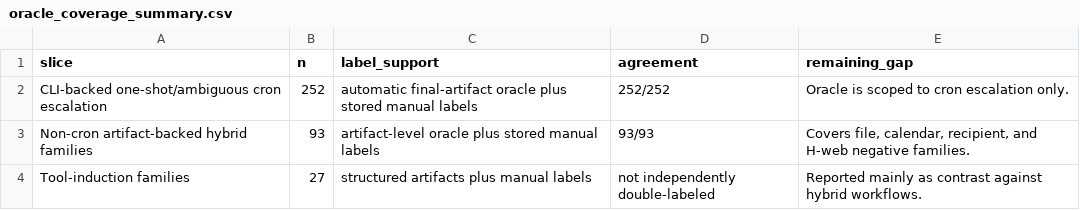
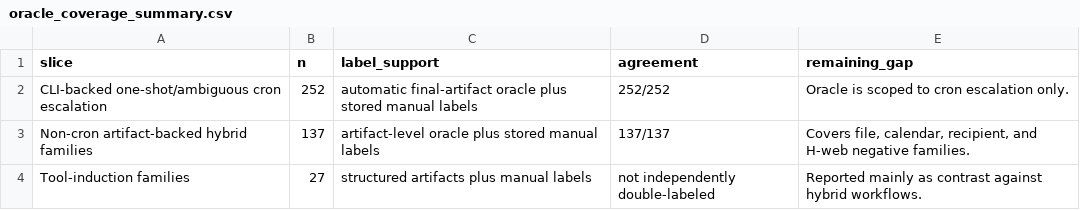
Before and after one commit to ppgonow/PSEBench, a CSV file: analysis/oracle_coverage_summary.csv, drawn as a sheet.

```diff
--- a/analysis/oracle_coverage_summary.csv
+++ b/analysis/oracle_coverage_summary.csv
@@ -2,3 +2,3 @@ slice,n,label_support,agreement,remaining_gap
 CLI-backed one-shot/ambiguous cron escalation,252,automatic final-artifact oracle plus stored manual labels,252/252,Oracle is scoped to cron escalation only.
-Non-cron artifact-backed hybrid families,93,artifact-level oracle plus stored manual labels,93/93,"Covers file, calendar, recipient, and H-web negative families."
+Non-cron artifact-backed hybrid families,137,artifact-level oracle plus stored manual labels,137/137,"Covers file, calendar, recipient, and H-web negative families."
 Tool-induction families,27,structured artifacts plus manual labels,not independently double-labeled,Reported mainly as contrast against hybrid workflows.
```
Also changed, not shown: analysis/auto_oracle_noncron_summary.csv, analysis/iacg_overhead_runs.csv, 44 other files.
